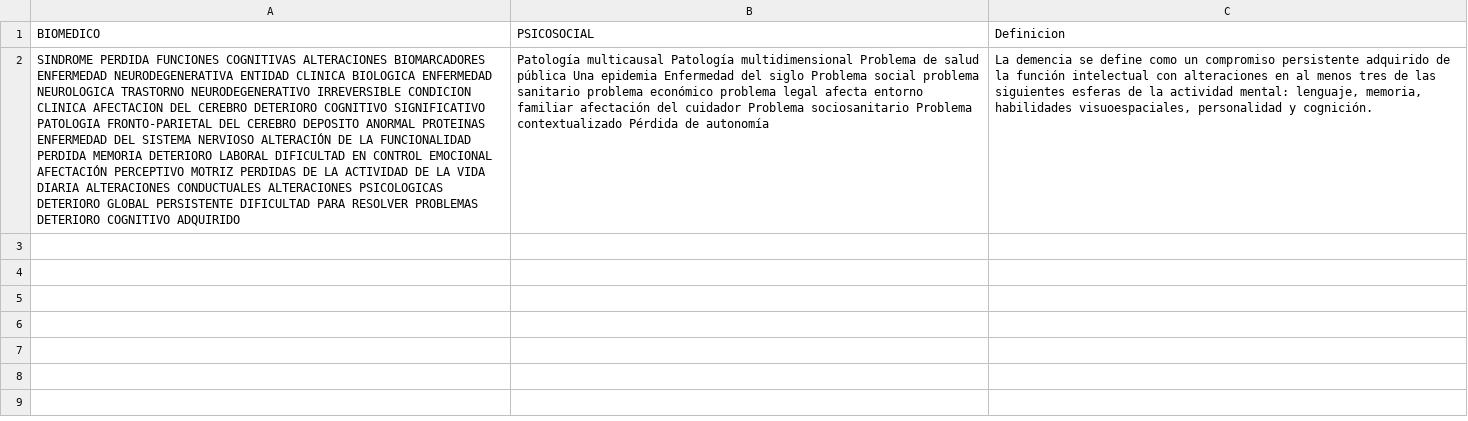
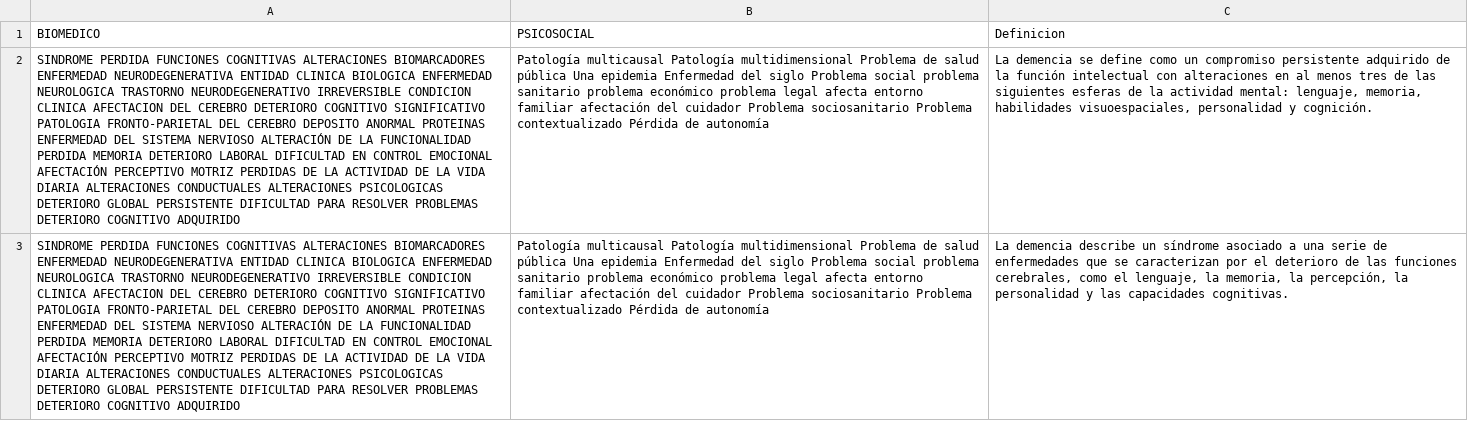
Before and after one commit to jpillajo/Documentos, a CSV file: prueba.csv, drawn as a sheet; the diff names each change by its address in the sheet, - before the commit and + after, or states it on an @@ line.

Commit message:
Update prueba.csv

```diff
--- a/prueba.csv
+++ b/prueba.csv
+row 3: SINDROME PERDIDA FUNCIONES COGNITIVAS ALTERACIONES BIOMARCADORES ENFERMEDAD NEURODEGENERATIVA ENTIDAD CLINICA BIOLOGICA ENFERMEDAD NEUROLOGICA TRASTORNO NEURODEGENERATIVO IRREVERSIBLE CONDICION CLINICA AFECTACION DEL CEREBRO DETERIORO COGNITIVO SIGNIFICATIVO PATOLOGIA FRONTO-PARIETAL DEL CEREBRO DEPOSITO ANORMAL PROTEINAS ENFERMEDAD DEL SISTEMA NERVIOSO ALTERACIÓN DE LA FUNCIONALIDAD PERDIDA MEMORIA DETERIORO LABORAL DIFICULTAD EN CONTROL EMOCIONAL AFECTACIÓN PERCEPTIVO MOTRIZ PERDIDAS DE LA ACTIVIDAD DE LA VIDA DIARIA ALTERACIONES CONDUCTUALES ALTERACIONES PSICOLOGICAS DETERIORO GLOBAL PERSISTENTE DIFICULTAD PARA RESOLVER PROBLEMAS DETERIORO COGNITIVO ADQUIRIDO | Patología multicausal Patología multidimensional Problema de salud pública Una epidemia Enfermedad del siglo Problema social problema sanitario problema económico problema legal afecta entorno familiar afectación del cuidador Problema sociosanitario Problema contextualizado Pérdida de autonomía | La demencia describe un síndrome asociado a una serie de enfermedades que se caracterizan por el deterioro de las funciones cerebrales, como el lenguaje, la memoria, la percepción, la personalidad y las capacidades cognitivas.
```
